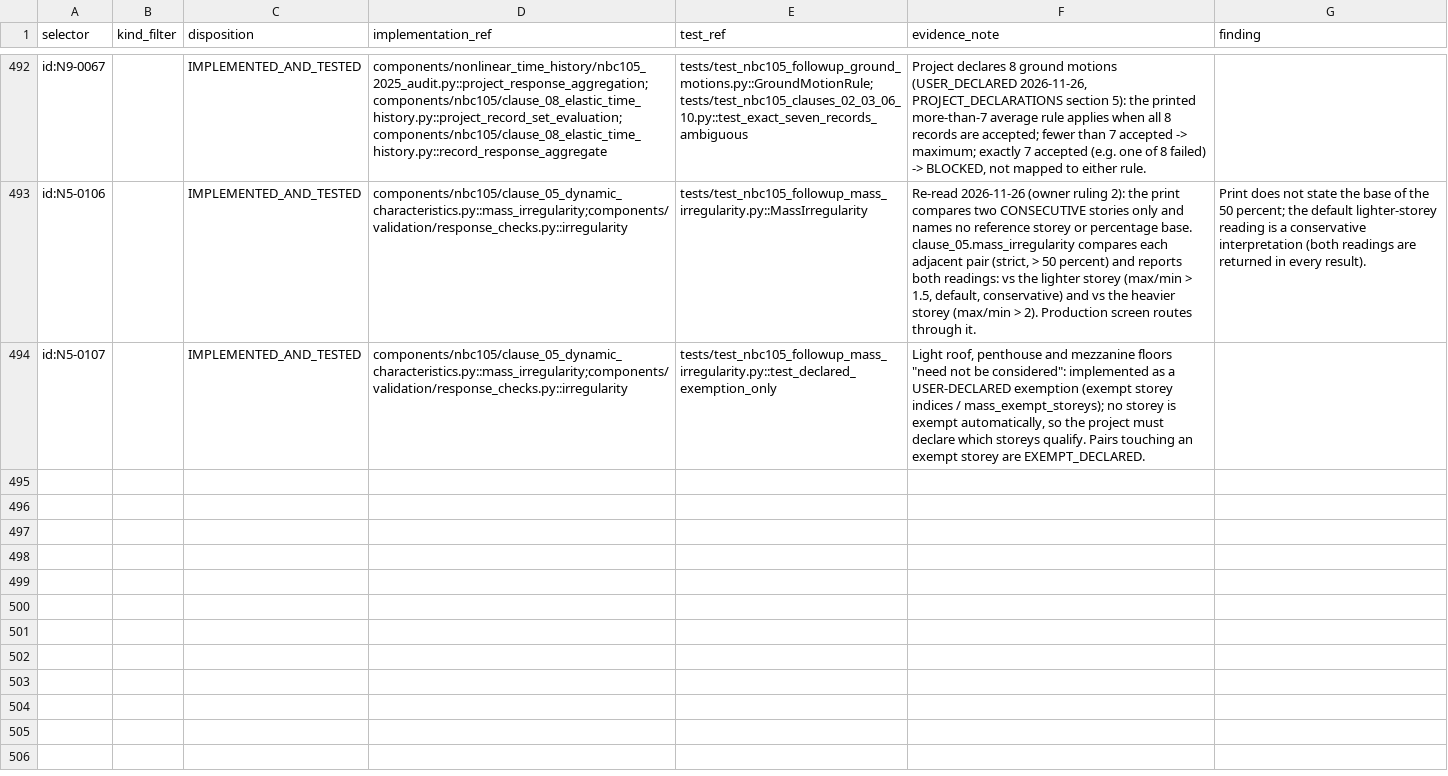
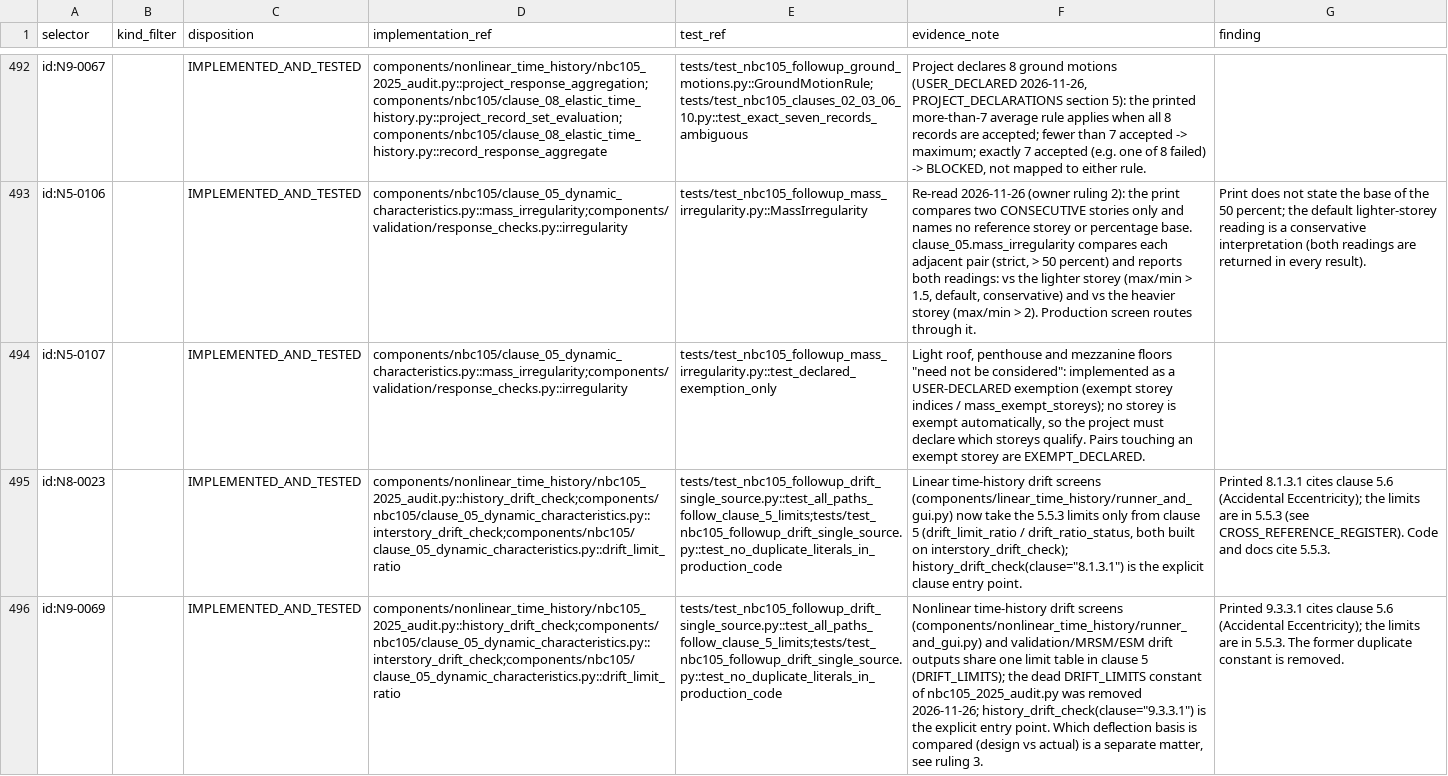
Before and after one commit to bikenshrestha2024/etabs-opensees-thesis, a CSV file: docs/nbc105/normative_register/DISPOSITION_RULES.csv, drawn as a sheet; only a part is shown, gaps mark what is left out; the diff names each change by its address in the sheet, - before the commit and + after, or states it on an @@ line.

```diff
--- a/docs/nbc105/normative_register/DISPOSITION_RULES.csv
+++ b/docs/nbc105/normative_register/DISPOSITION_RULES.csv
+row 495: id:N8-0023 |  | IMPLEMENTED_AND_TESTED | components/nonlinear_time_history/nbc105_2025_audit.py::history_drift_check;components/nbc105/clause_05_dynamic_characteristics.py::interstory_drift_check;components/nbc105/clause_05_dynamic_characteristics.py::drift_limit_ratio | tests/test_nbc105_followup_drift_single_source.py::test_all_paths_follow_clause_5_limits;tests/test_nbc105_followup_drift_single_source.py::test_no_duplicate_literals_in_production_code | Linear time-history drift screens (components/linear_time_history/runner_and_gui.py) now take the 5.5.3 limits only from clause 5 (drift_limit_ratio / drift_ratio_status, both built on interstory_drift_check); history_drift_check(clause="8.1.3.1") is the explicit clause entry point. | Printed 8.1.3.1 cites clause 5.6 (Accidental Eccentricity); the limits are in 5.5.3 (see CROSS_REFERENCE_REGISTER). Code and docs cite 5.5.3.
+row 496: id:N9-0069 |  | IMPLEMENTED_AND_TESTED | components/nonlinear_time_history/nbc105_2025_audit.py::history_drift_check;components/nbc105/clause_05_dynamic_characteristics.py::interstory_drift_check;components/nbc105/clause_05_dynamic_characteristics.py::drift_limit_ratio | tests/test_nbc105_followup_drift_single_source.py::test_all_paths_follow_clause_5_limits;tests/test_nbc105_followup_drift_single_source.py::test_no_duplicate_literals_in_production_code | Nonlinear time-history drift screens (components/nonlinear_time_history/runner_and_gui.py) and validation/MRSM/ESM drift outputs share one limit table in clause 5 (DRIFT_LIMITS); the dead DRIFT_LIMITS constant of nbc105_2025_audit.py was removed 2026-11-26; history_drift_check(clause="9.3.3.1") is the explicit entry point. Which deflection basis is compared (design vs actual) is a separate matter, see ruling 3. | Printed 9.3.3.1 cites clause 5.6 (Accidental Eccentricity); the limits are in 5.5.3. The former duplicate constant is removed.
```
Also changed, not shown: docs/nbc105/normative_register/NORMATIVE_REGISTER.csv, 19 other files.
